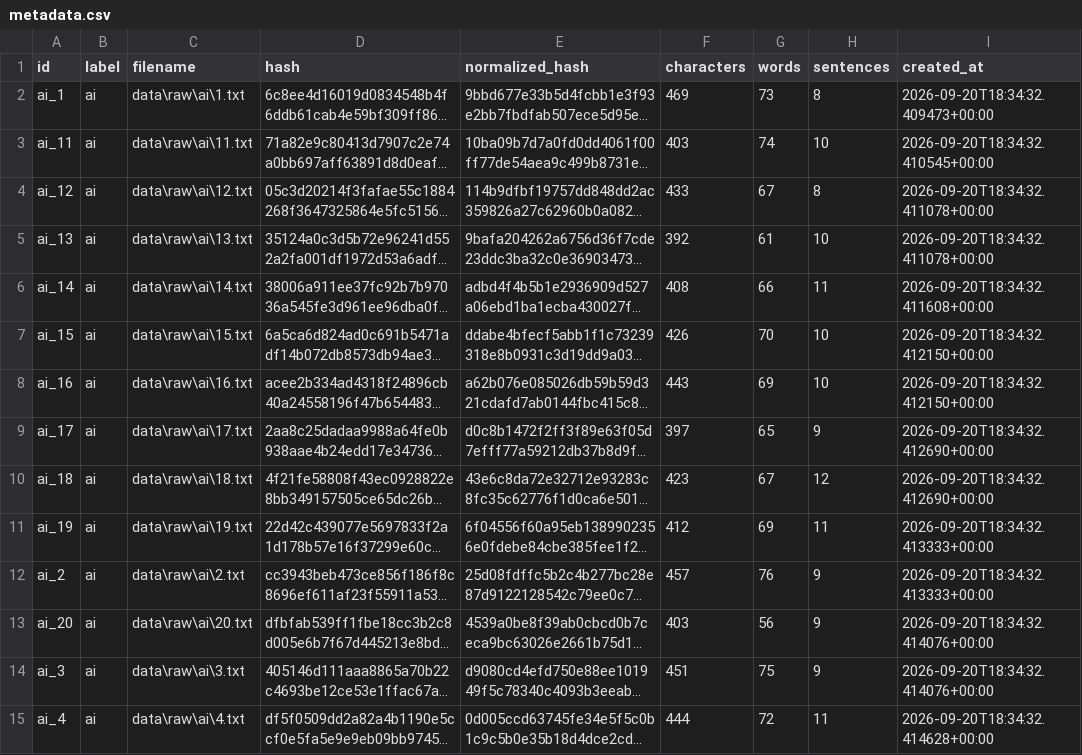
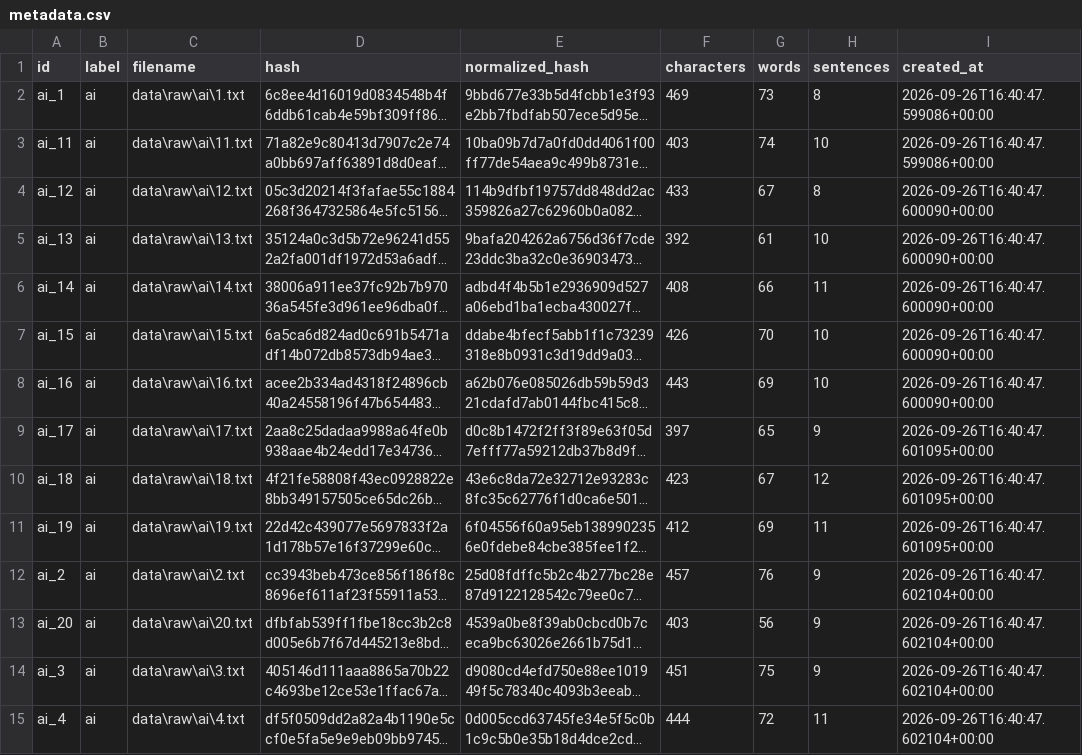
Before and after one commit to AlekseyBulgarin/AI_detector, a CSV file: data/metadata/metadata.csv, drawn as a sheet; only a part is shown; long unchanged cells end in …; the diff covers the shown part only; the diff names each change by its address in the sheet, - before the commit and + after, or states it on an @@ line.

Commit message:
Implement HITL ML improvement platform
Adds the privacy policy, hard-case review queue, versioned dataset registry, group-aware splitting, evaluation platform, decision layer, model registry, promotion gates, rollback, monitoring, frontend UX and documentation. Training only writes candidates; promotion stays an explicit human action. 85 tests passing.

```diff
--- a/data/metadata/metadata.csv
+++ b/data/metadata/metadata.csv
-I2 (created_at): 2026-09-20T18:34:32.409473+00:00
+I2 (created_at): 2026-09-26T16:40:47.599086+00:00
-I3 (created_at): 2026-09-20T18:34:32.410545+00:00
+I3 (created_at): 2026-09-26T16:40:47.599086+00:00
-I4:I5 (created_at): 2026-09-20T18:34:32.411078+00:00
+I4:I5 (created_at): 2026-09-26T16:40:47.600090+00:00
-I6 (created_at): 2026-09-20T18:34:32.411608+00:00
+I6 (created_at): 2026-09-26T16:40:47.600090+00:00
-I7:I8 (created_at): 2026-09-20T18:34:32.412150+00:00
+I7:I8 (created_at): 2026-09-26T16:40:47.600090+00:00
-I9:I10 (created_at): 2026-09-20T18:34:32.412690+00:00
+I9:I10 (created_at): 2026-09-26T16:40:47.601095+00:00
-I11 (created_at): 2026-09-20T18:34:32.413333+00:00
+I11 (created_at): 2026-09-26T16:40:47.601095+00:00
-I12 (created_at): 2026-09-20T18:34:32.413333+00:00
+I12 (created_at): 2026-09-26T16:40:47.602104+00:00
-I13:I14 (created_at): 2026-09-20T18:34:32.414076+00:00
+I13:I14 (created_at): 2026-09-26T16:40:47.602104+00:00
-I15 (created_at): 2026-09-20T18:34:32.414628+00:00
+I15 (created_at): 2026-09-26T16:40:47.602104+00:00
```
Also changed, not shown: 24 edited cells elsewhere in this file, 57 other files.
